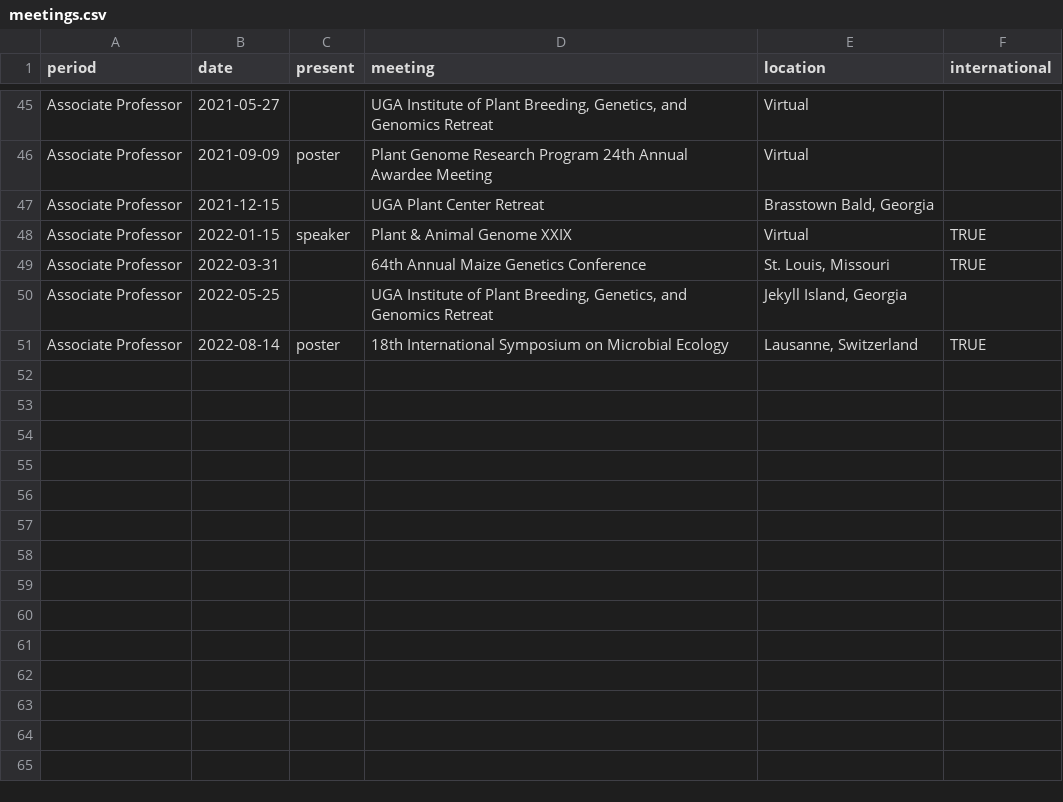
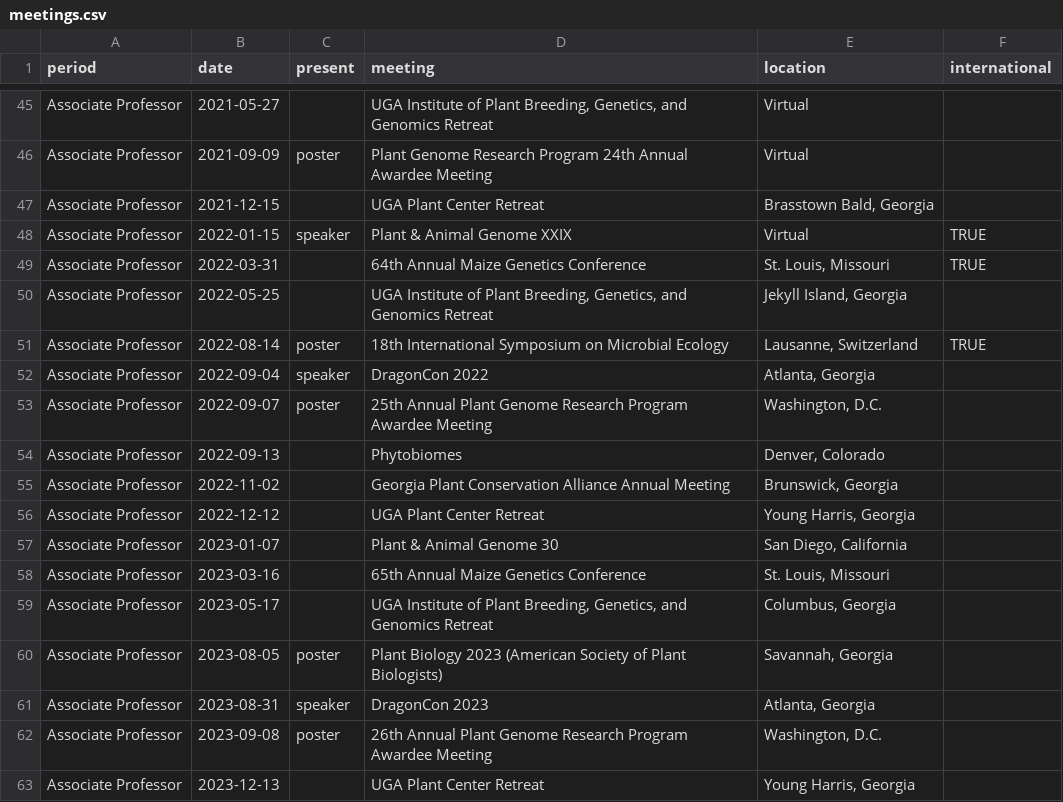
Before and after one commit to jgwall/cv, a CSV file: sources/meetings.csv, drawn as a sheet; only a part is shown, gaps mark what is left out.

```diff
--- a/sources/meetings.csv
+++ b/sources/meetings.csv
@@ -51 +51,13 @@ Associate Professor,2022-05-25,,"UGA Institute of Plant Breeding, Genetics, and
 Associate Professor,2022-08-14,poster,18th International Symposium on Microbial Ecology,"Lausanne, Switzerland",TRUE
+Associate Professor,2022-09-04,speaker,DragonCon 2022,"Atlanta, Georgia",
+Associate Professor,2022-09-07,poster,25th Annual Plant Genome Research Program Awardee Meeting,"Washington, D.C.",
+Associate Professor,2022-09-13,,Phytobiomes,"Denver, Colorado",
+Associate Professor,2022-11-02,,Georgia Plant Conservation Alliance Annual Meeting,"Brunswick, Georgia",
+Associate Professor,2022-12-12,,UGA Plant Center Retreat,"Young Harris, Georgia",
+Associate Professor,2023-01-07,,Plant & Animal Genome 30,"San Diego, California",
+Associate Professor,2023-03-16,,65th Annual Maize Genetics Conference,"St. Louis, Missouri",
+Associate Professor,2023-05-17,,"UGA Institute of Plant Breeding, Genetics, and Genomics Retreat","Columbus, Georgia",
+Associate Professor,2023-08-05,poster,Plant Biology 2023 (American Society of Plant Biologists),"Savannah, Georgia",
+Associate Professor,2023-08-31,speaker,DragonCon 2023,"Atlanta, Georgia",
+Associate Professor,2023-09-08,poster,26th Annual Plant Genome Research Program Awardee Meeting,"Washington, D.C.",
+Associate Professor,2023-12-13,,UGA Plant Center Retreat,"Young Harris, Georgia",
```
Also changed, not shown: sources/grants.csv, sources/posters_and_abstracts.csv, 5 other files.
